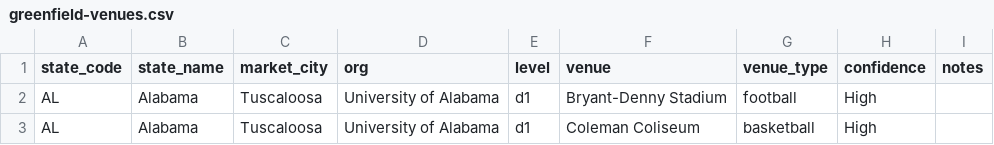
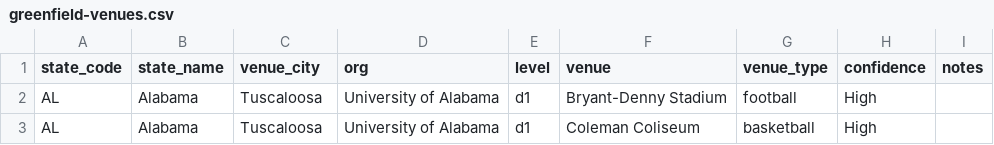
Before and after one commit to Luiz-playbook/telnyx-inbox, a CSV file: data/greenfield-venues.csv, drawn as a sheet; only a part is shown.

```diff
--- a/data/greenfield-venues.csv
+++ b/data/greenfield-venues.csv
@@ -1,2 +1,2 @@
-state_code,state_name,market_city,org,level,venue,venue_type,confidence,notes
+state_code,state_name,venue_city,org,level,venue,venue_type,confidence,notes
 AL,Alabama,Tuscaloosa,University of Alabama,d1,Bryant-Denny Stadium,football,High,
```
Also changed, not shown: 3 other files.
